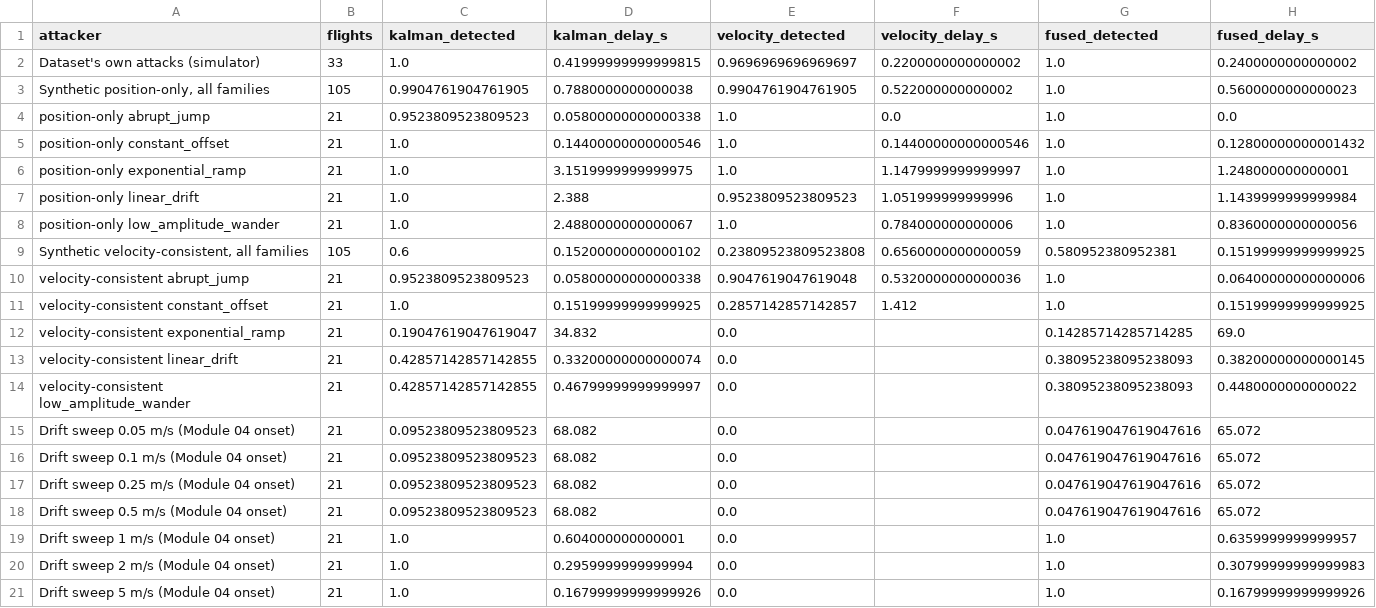
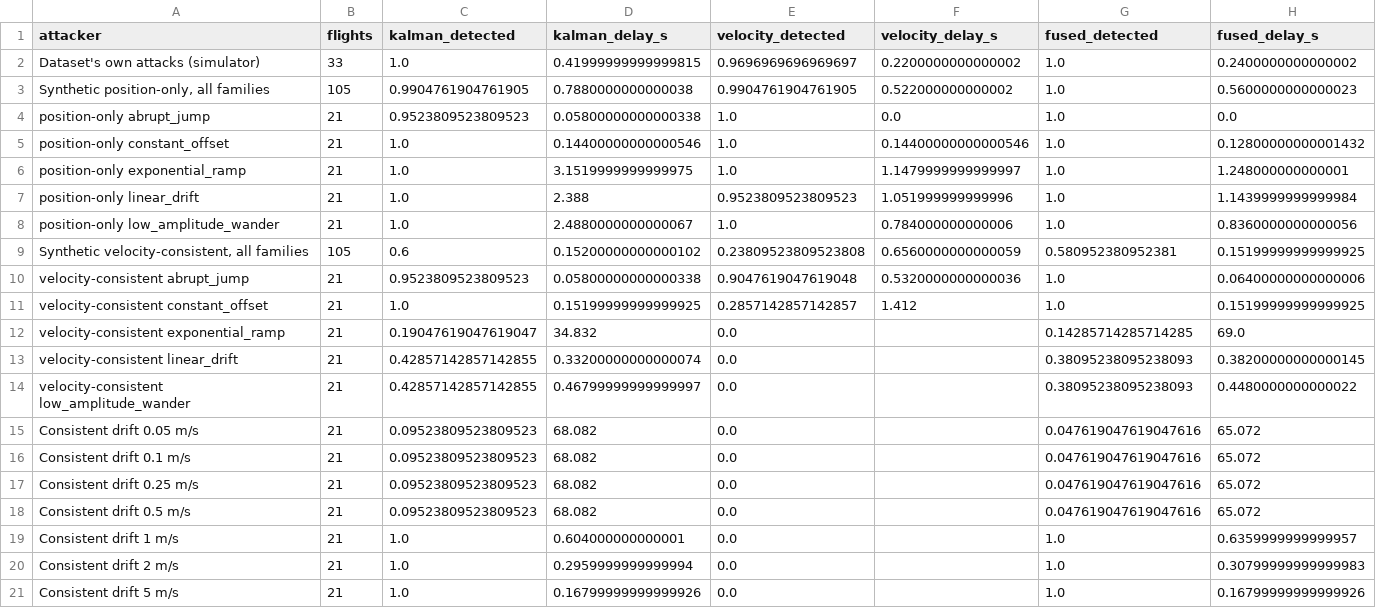
Before and after one commit to f1za1man/AEROVIGIL, a CSV file: data/processed/module10/threat_table.csv, drawn as a sheet.

Commit message:
Step A: old vs new results table after the Module 04 regeneration; relabel sweep rows
compare_runs.py reads the pre-regeneration results from git (61ce18e) and puts
them beside the new ones. Module 10's sweep rows are now 'Consistent drift X m/s':
with the warp onset they no longer measure the switch-on. thresholds.json is
unchanged (byte-identical after re-running fuse.py).

```diff
--- a/data/processed/module10/threat_table.csv
+++ b/data/processed/module10/threat_table.csv
@@ -14,8 +14,8 @@ Dataset's own attacks (simulator),33,1.0,0.41999999999999815,0.9696969696969697,
    velocity-consistent low_amplitude_wander,21,0.42857142857142855,0.46799999999999997,0.0,,0.38095238095238093,0.4480000000000022
-Drift sweep 0.05 m/s (Module 04 onset),21,0.09523809523809523,68.082,0.0,,0.047619047619047616,65.072
-Drift sweep 0.1 m/s (Module 04 onset),21,0.09523809523809523,68.082,0.0,,0.047619047619047616,65.072
-Drift sweep 0.25 m/s (Module 04 onset),21,0.09523809523809523,68.082,0.0,,0.047619047619047616,65.072
-Drift sweep 0.5 m/s (Module 04 onset),21,0.09523809523809523,68.082,0.0,,0.047619047619047616,65.072
-Drift sweep 1 m/s (Module 04 onset),21,1.0,0.604000000000001,0.0,,1.0,0.6359999999999957
-Drift sweep 2 m/s (Module 04 onset),21,1.0,0.2959999999999994,0.0,,1.0,0.30799999999999983
-Drift sweep 5 m/s (Module 04 onset),21,1.0,0.16799999999999926,0.0,,1.0,0.16799999999999926
+Consistent drift 0.05 m/s,21,0.09523809523809523,68.082,0.0,,0.047619047619047616,65.072
+Consistent drift 0.1 m/s,21,0.09523809523809523,68.082,0.0,,0.047619047619047616,65.072
+Consistent drift 0.25 m/s,21,0.09523809523809523,68.082,0.0,,0.047619047619047616,65.072
+Consistent drift 0.5 m/s,21,0.09523809523809523,68.082,0.0,,0.047619047619047616,65.072
+Consistent drift 1 m/s,21,1.0,0.604000000000001,0.0,,1.0,0.6359999999999957
+Consistent drift 2 m/s,21,1.0,0.2959999999999994,0.0,,1.0,0.30799999999999983
+Consistent drift 5 m/s,21,1.0,0.16799999999999926,0.0,,1.0,0.16799999999999926
```
Also changed, not shown: 5 other files.
